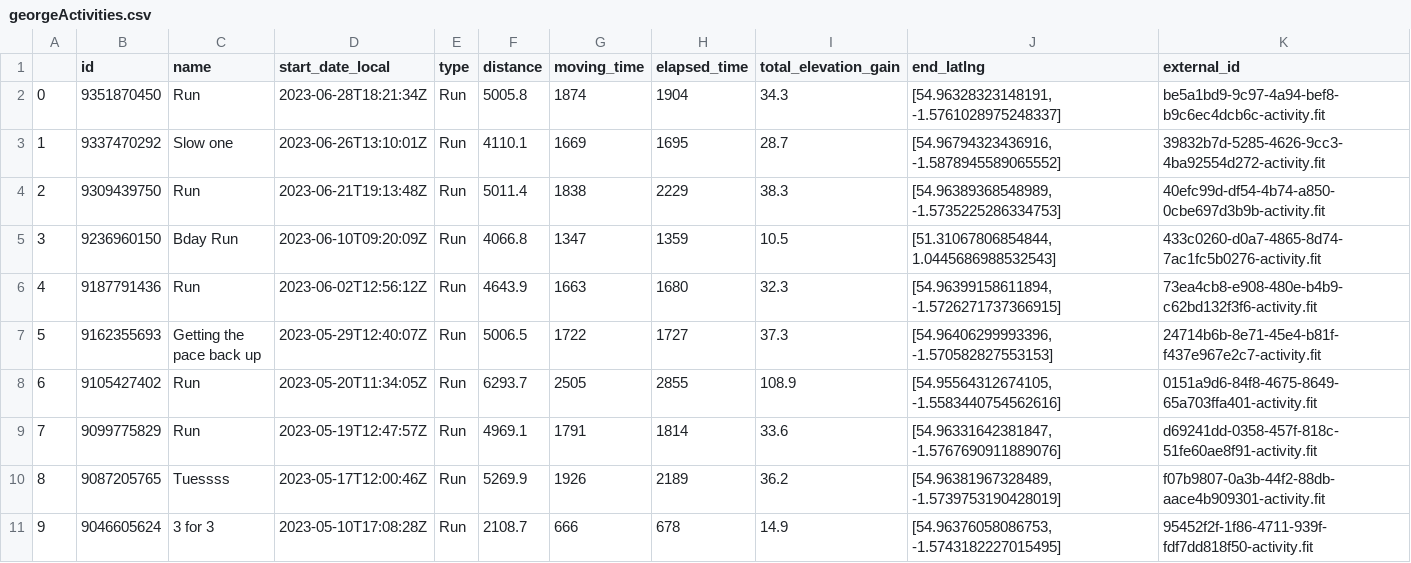
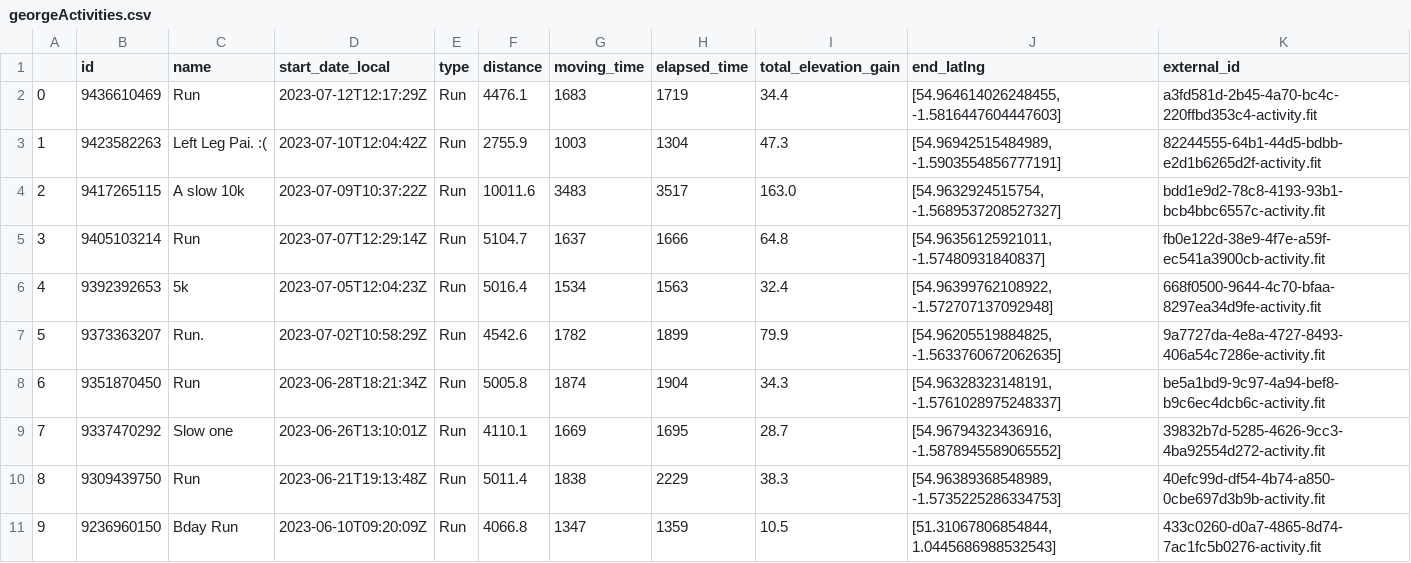
Before and after one commit to CharlieBatchelor/NugRunClub, a CSV file: activities/georgeActivities.csv, drawn as a sheet; only a part is shown; the shorter side is filled out with more unchanged rows; addresses are those after the commit; the diff names each change by its address in the sheet, - before the commit and + after, or states it on an @@ line.

Commit message:
Updating google sheet updater.

```diff
--- a/activities/georgeActivities.csv
+++ b/activities/georgeActivities.csv
+row 2: 0 | 9436610469 | Run | 2023-07-12T12:17:29Z | Run | 4476.1 | 1683 | 1719 | 34.4 | [54.964614026248455, -1.5816447604447603] | a3fd581d-2b45-4a70-bc4c-220ffbd353c4-activity.fit
+row 3: 1 | 9423582263 | Left Leg Pai. :( | 2023-07-10T12:04:42Z | Run | 2755.9 | 1003 | 1304 | 47.3 | [54.96942515484989, -1.5903554856777191] | 82244555-64b1-44d5-bdbb-e2d1b6265d2f-activity.fit
+row 4: 2 | 9417265115 | A slow 10k | 2023-07-09T10:37:22Z | Run | 10011.6 | 3483 | 3517 | 163.0 | [54.9632924515754, -1.5689537208527327] | bdd1e9d2-78c8-4193-93b1-bcb4bbc6557c-activity.fit
+row 5: 3 | 9405103214 | Run | 2023-07-07T12:29:14Z | Run | 5104.7 | 1637 | 1666 | 64.8 | [54.96356125921011, -1.57480931840837] | fb0e122d-38e9-4f7e-a59f-ec541a3900cb-activity.fit
+row 6: 4 | 9392392653 | 5k | 2023-07-05T12:04:23Z | Run | 5016.4 | 1534 | 1563 | 32.4 | [54.96399762108922, -1.572707137092948] | 668f0500-9644-4c70-bfaa-8297ea34d9fe-activity.fit
+row 7: 5 | 9373363207 | Run. | 2023-07-02T10:58:29Z | Run | 4542.6 | 1782 | 1899 | 79.9 | [54.96205519884825, -1.5633760672062635] | 9a7727da-4e8a-4727-8493-406a54c7286e-activity.fit
@@ column A renumbered from row 8 down @@
```
Also changed, not shown: activities/charlieActivities.csv, activities/finchActivities.csv, 10 other files.
